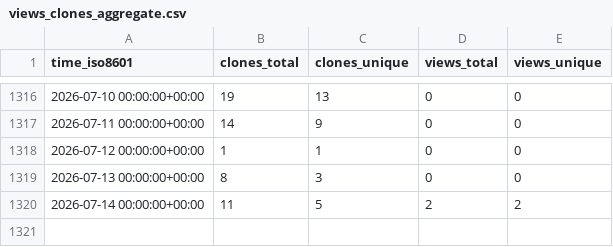
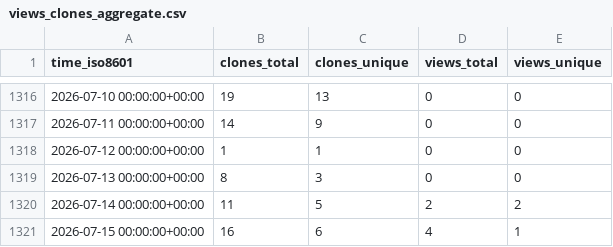
Before and after one commit to Ricardokevins/Kevinpro-NLP-demo, a CSV file: Ricardokevins/Kevinpro-NLP-demo/ghrs-data/views_clones_aggregate.csv, drawn as a sheet; only a part is shown, gaps mark what is left out.

```diff
--- a/Ricardokevins/Kevinpro-NLP-demo/ghrs-data/views_clones_aggregate.csv
+++ b/Ricardokevins/Kevinpro-NLP-demo/ghrs-data/views_clones_aggregate.csv
@@ -1320 +1320,2 @@ time_iso8601,clones_total,clones_unique,views_total,views_unique
 2026-07-14 00:00:00+00:00,11,5,2,2
+2026-07-15 00:00:00+00:00,16,6,4,1
```
Also changed, not shown: 1 other file.
